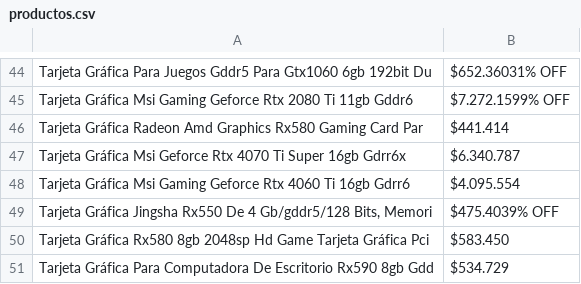
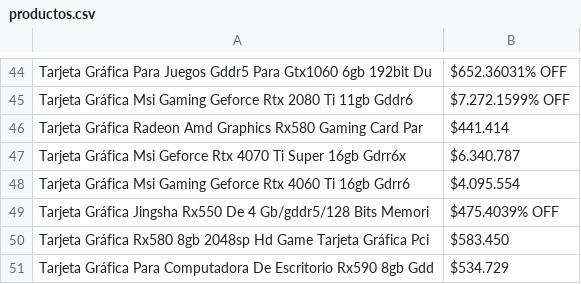
Before and after one commit to olimaher/analisis_datos, a CSV file: actividad1/productos.csv, drawn as a sheet; only a part is shown, gaps mark what is left out; the diff covers the shown part only.

```diff
--- a/actividad1/productos.csv
+++ b/actividad1/productos.csv
@@ -48,3 +48,3 @@ Tarjeta Gráfica Msi Geforce Rtx 4070 Ti Super 16gb Gdrr6x,$6.340.787
 Tarjeta Gráfica Msi Gaming Geforce Rtx 4060 Ti 16gb Gdrr6,$4.095.554
-"Tarjeta Gráfica Jingsha Rx550 De 4 Gb/gddr5/128 Bits, Memori",$475.4039% OFF
+Tarjeta Gráfica Jingsha Rx550 De 4 Gb/gddr5/128 Bits Memori,$475.4039% OFF
 Tarjeta Gráfica Rx580 8gb 2048sp Hd Game Tarjeta Gráfica Pci,$583.450
```
Also changed, not shown: 1 added row, 1 removed row and 10 edited cells elsewhere in this file, 1 other file.
